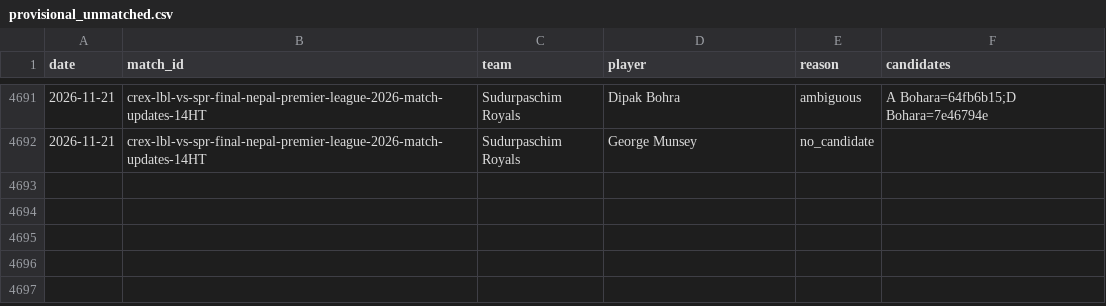
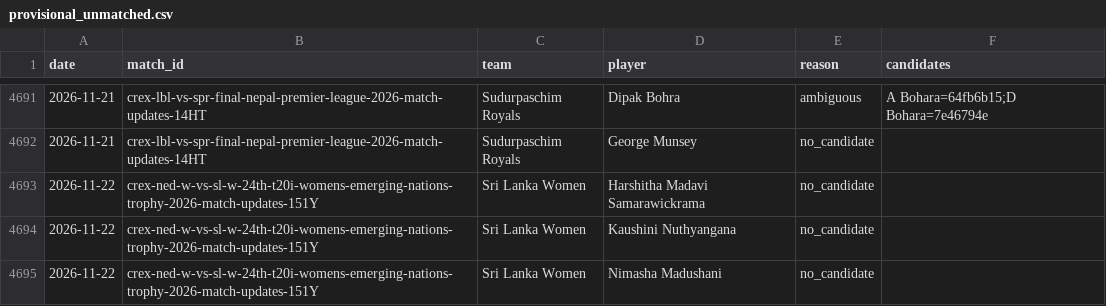
Before and after one commit to dheerajgoel17/cricket-data, a CSV file: data/provisional_unmatched.csv, drawn as a sheet; only a part is shown, gaps mark what is left out; the diff names each change by its address in the sheet, - before the commit and + after, or states it on an @@ line.

```diff
--- a/data/provisional_unmatched.csv
+++ b/data/provisional_unmatched.csv
+row 4693: 2026-11-22 | crex-ned-w-vs-sl-w-24th-t20i-womens-emerging-nations-trophy-2026-match-updates-151Y | Sri Lanka Women | Harshitha Madavi Samarawickrama | no_candidate
+row 4694: 2026-11-22 | crex-ned-w-vs-sl-w-24th-t20i-womens-emerging-nations-trophy-2026-match-updates-151Y | Sri Lanka Women | Kaushini Nuthyangana | no_candidate
+row 4695: 2026-11-22 | crex-ned-w-vs-sl-w-24th-t20i-womens-emerging-nations-trophy-2026-match-updates-151Y | Sri Lanka Women | Nimasha Madushani | no_candidate
```
Also changed, not shown: 2 other files.
